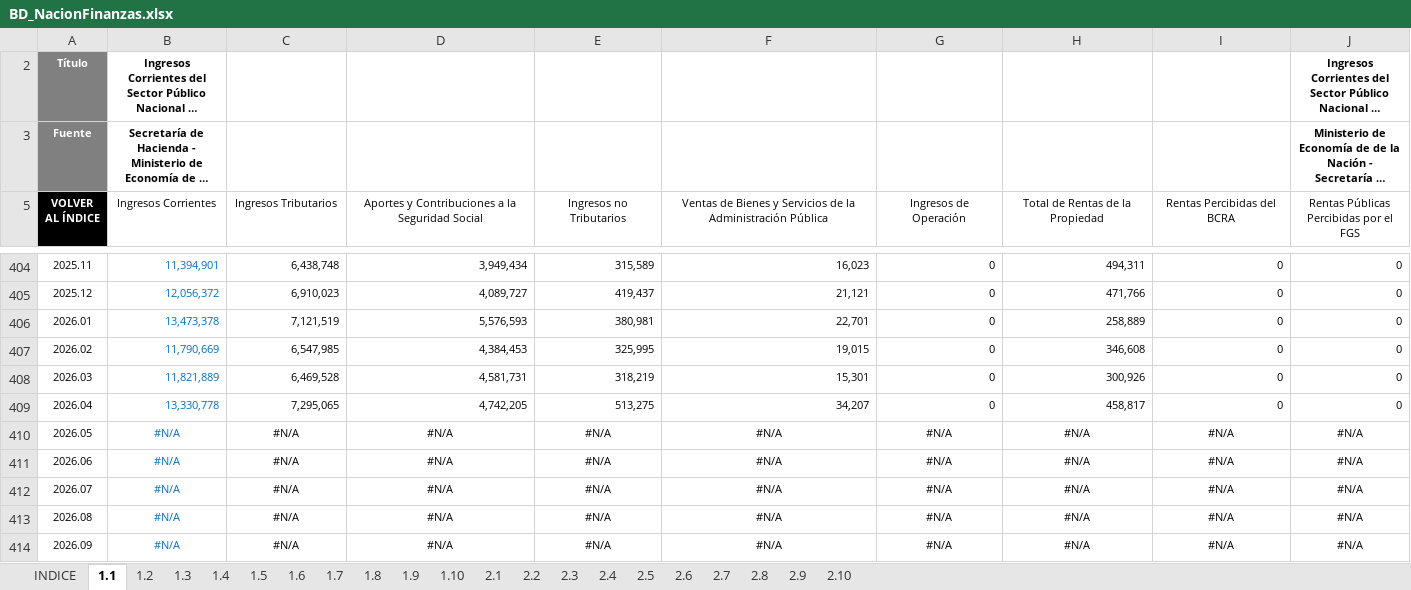
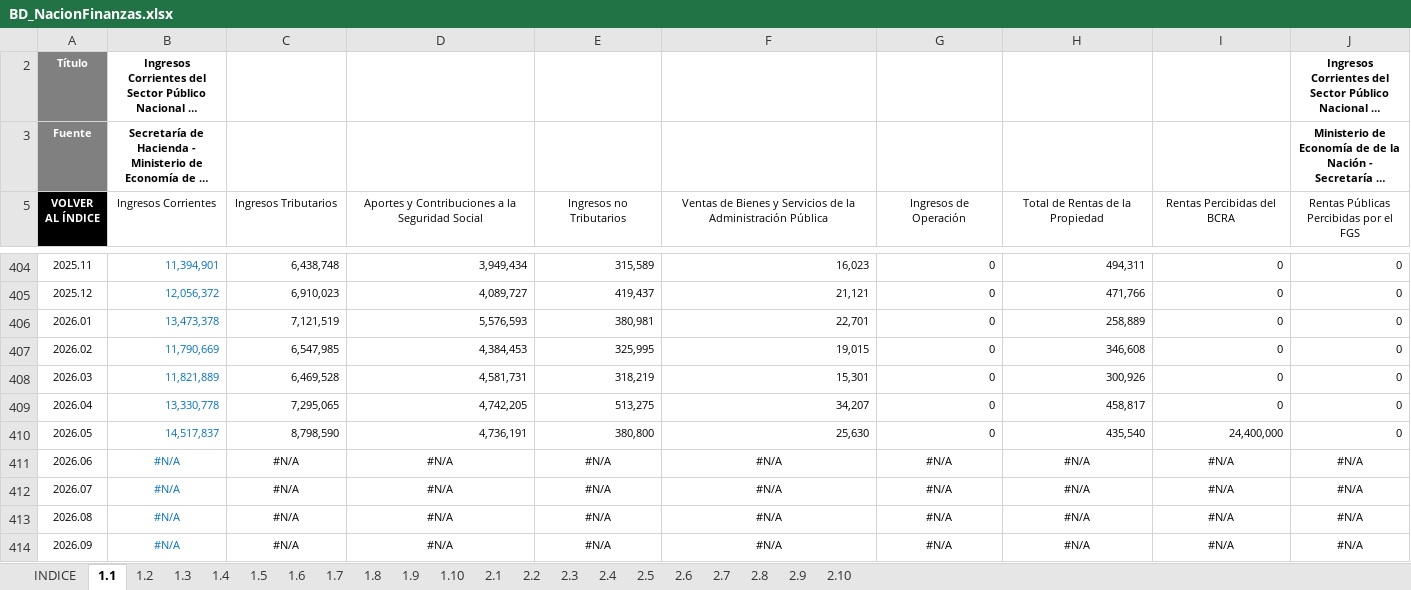
Before and after one commit to CES-BCSF/bd_ces, an Excel workbook: BD_NacionFinanzas.xlsx, sheet 1.1, drawn as a sheet; only a part is shown, gaps mark what is left out; long unchanged cells end in …; values as stored, in another font and other column widths than the file's, no borders; the diff covers the shown part only; the diff names each change by its address in the sheet, - before the commit and + after, or states it on an @@ line.

```diff
--- a/BD_NacionFinanzas.xlsx (sheet 1.1)
+++ b/BD_NacionFinanzas.xlsx (sheet 1.1)
-B410 (Ingresos Corrientes): #N/A
+B410 (Ingresos Corrientes): 14,517,837
-B410:J410 alignment: center
+B410:J410 alignment: right
-C410 (Ingresos Tributarios): #N/A
+C410 (Ingresos Tributarios): 8,798,590
-D410: #N/A
+D410: 4,736,191
-E410 (Ingresos no Tributarios): #N/A
+E410 (Ingresos no Tributarios): 380,800
-F410: #N/A
+F410: 25,630
-G410 (Ingresos de Operación): #N/A
+G410 (Ingresos de Operación): 0
-H410 (Total de Rentas de la Propiedad): #N/A
+H410 (Total de Rentas de la Propiedad): 435,540
-I410 (Rentas Percibidas del BCRA): #N/A
+I410 (Rentas Percibidas del BCRA): 24,400,000
-J410: #N/A
+J410: 0
```
Also changed, not shown: 7 edited cells and cell formats elsewhere in this sheet, sheet 2.2, sheet 1.2, sheet 2.1, sheet 2.5, sheet 1.5, sheet 2.9, 14 more sheets.
